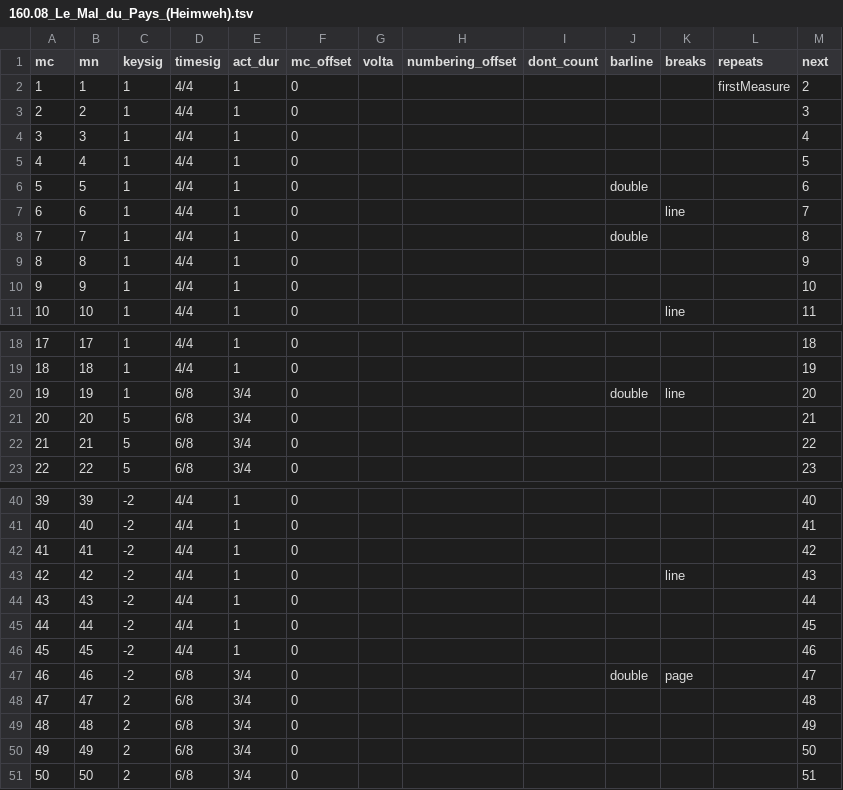
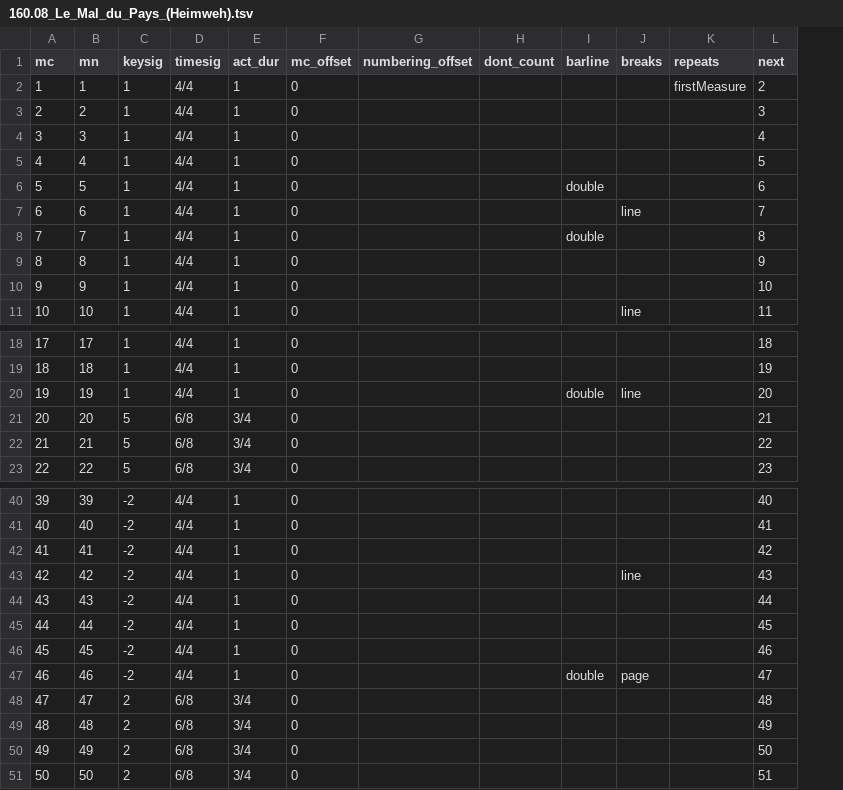
Before and after one commit to DCMLab/liszt_pelerinage, a TSV file: measures/160.08_Le_Mal_du_Pays_(Heimweh).tsv, drawn as a sheet; only a part is shown, gaps mark what is left out; the diff names each change by its address in the sheet, - before the commit and + after, or states it on an @@ line.

Commit message:
removes superfluous <TimeSig> tags leading to wrong values in the measures table

```diff
--- a/measures/160.08_Le_Mal_du_Pays_(Heimweh).tsv
+++ b/measures/160.08_Le_Mal_du_Pays_(Heimweh).tsv
-column G (volta), empty
-D20 (timesig): 6/8
+D20 (timesig): 4/4
-E20 (act_dur): 3/4
+E20 (act_dur): 1
-D47 (timesig): 6/8
+D47 (timesig): 4/4
-E47 (act_dur): 3/4
+E47 (act_dur): 1
```
Also changed, not shown: 1 other file.
